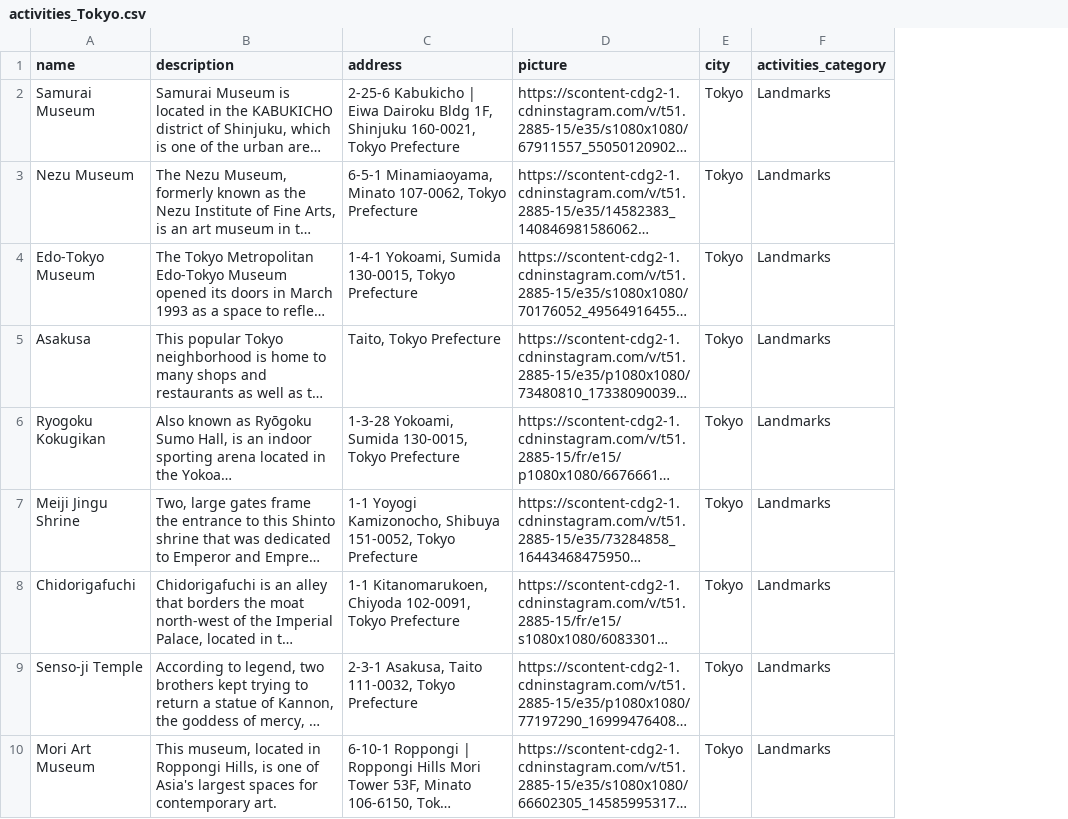
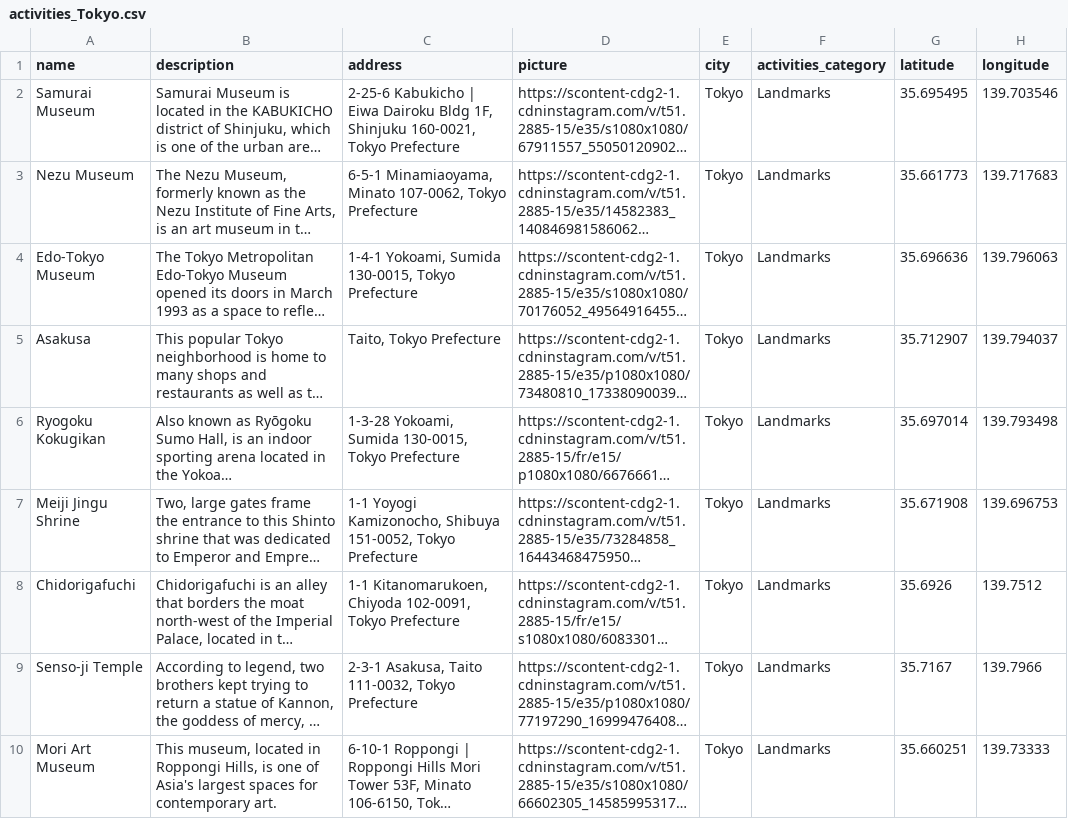
Before and after one commit to david115896/Monvoyage, a CSV file: activities_Tokyo.csv, drawn as a sheet; only a part is shown; long unchanged cells end in …; the diff names each change by its address in the sheet, - before the commit and + after, or states it on an @@ line.

```diff
--- a/activities_Tokyo.csv
+++ b/activities_Tokyo.csv
+column G (latitude), rows 2-10: 35.695495 | 35.661773 | 35.696636 | 35.712907 | 35.697014 | 35.671908 | 35.6926 | 35.7167 | 35.660251
+column H (longitude), rows 2-10: 139.703546 | 139.717683 | 139.796063 | 139.794037 | 139.793498 | 139.696753 | 139.7512 | 139.7966 | 139.73333
```
Also changed, not shown: 23 other files.
